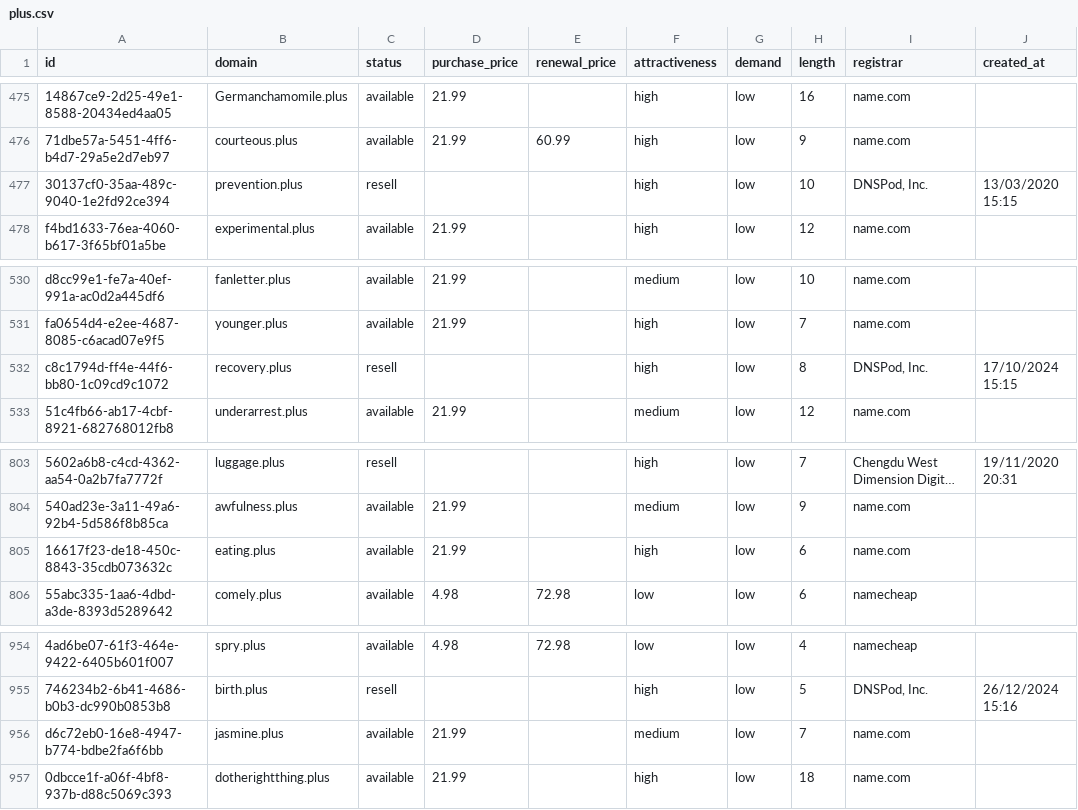
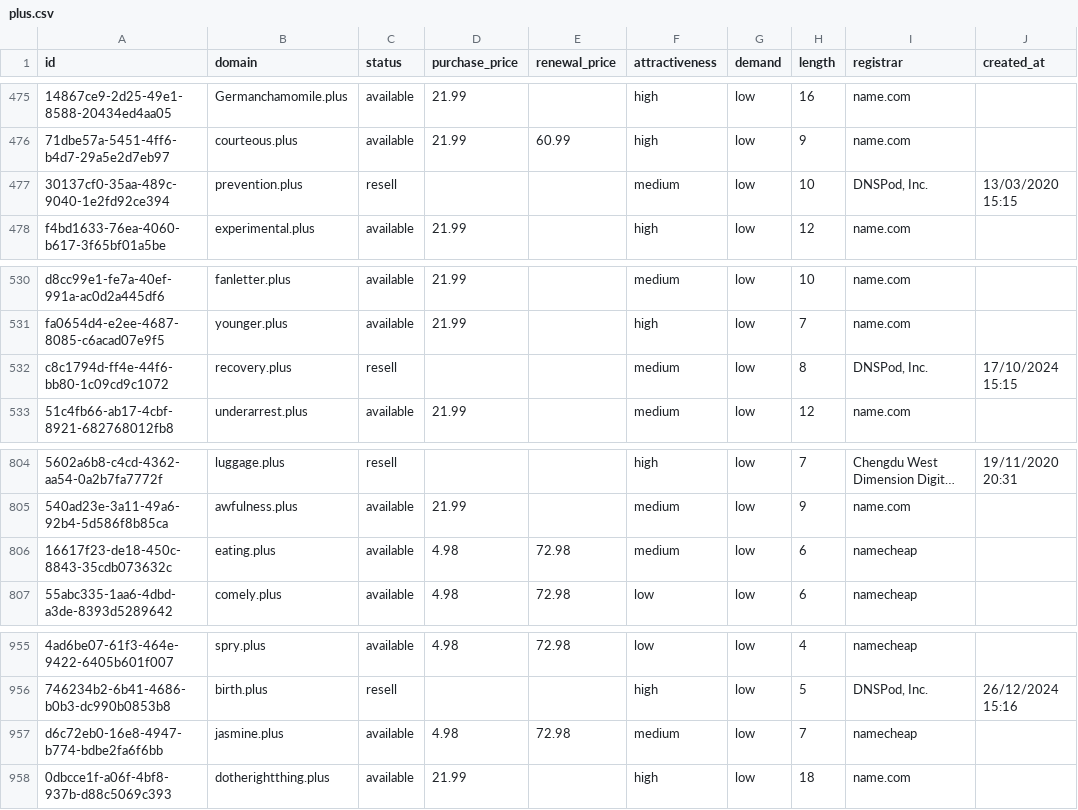
Before and after one commit to UniqueDomains/plus-oneword-domains, a CSV file: plus.csv, drawn as a sheet; only a part is shown, gaps mark what is left out; long unchanged cells end in …; addresses are those after the commit; the diff covers the shown part only; the diff names each change by its address in the sheet, - before the commit and + after, or states it on an @@ line.

```diff
--- a/plus.csv
+++ b/plus.csv
-F477 (attractiveness): high
+F477 (attractiveness): medium
-F532 (attractiveness): high
+F532 (attractiveness): medium
-D806 (purchase_price): 21.99
+D806 (purchase_price): 4.98
-E806 (renewal_price): (empty)
+E806 (renewal_price): 72.98
-F806 (attractiveness): high
+F806 (attractiveness): medium
-I806 (registrar): name.com
+I806 (registrar): namecheap
-D957 (purchase_price): 21.99
+D957 (purchase_price): 4.98
-E957 (renewal_price): (empty)
+E957 (renewal_price): 72.98
-I957 (registrar): name.com
+I957 (registrar): namecheap
```
Also changed, not shown: 1 added row, 1 removed row and 12 edited cells elsewhere in this file, 4 other files.
